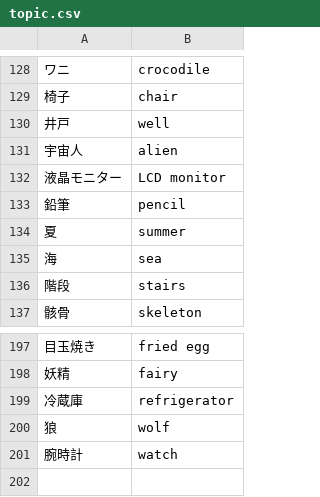
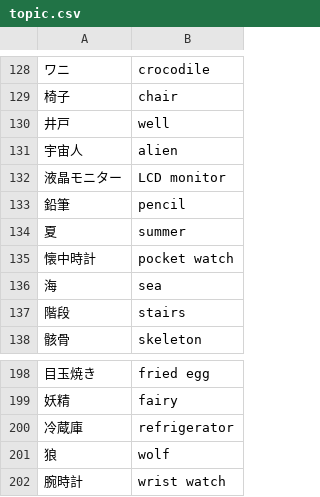
Before and after one commit to sakura-rtd/sakura-rtd.github.io, a CSV file: topic/topic.csv, drawn as a sheet; only a part is shown, gaps mark what is left out; addresses are those after the commit; the diff names each change by its address in the sheet, - before the commit and + after, or states it on an @@ line.

Commit message:
Update topic.csv

```diff
--- a/topic/topic.csv
+++ b/topic/topic.csv
+row 135: 懐中時計 | pocket watch
-B202: watch
+B202: wrist watch
```
